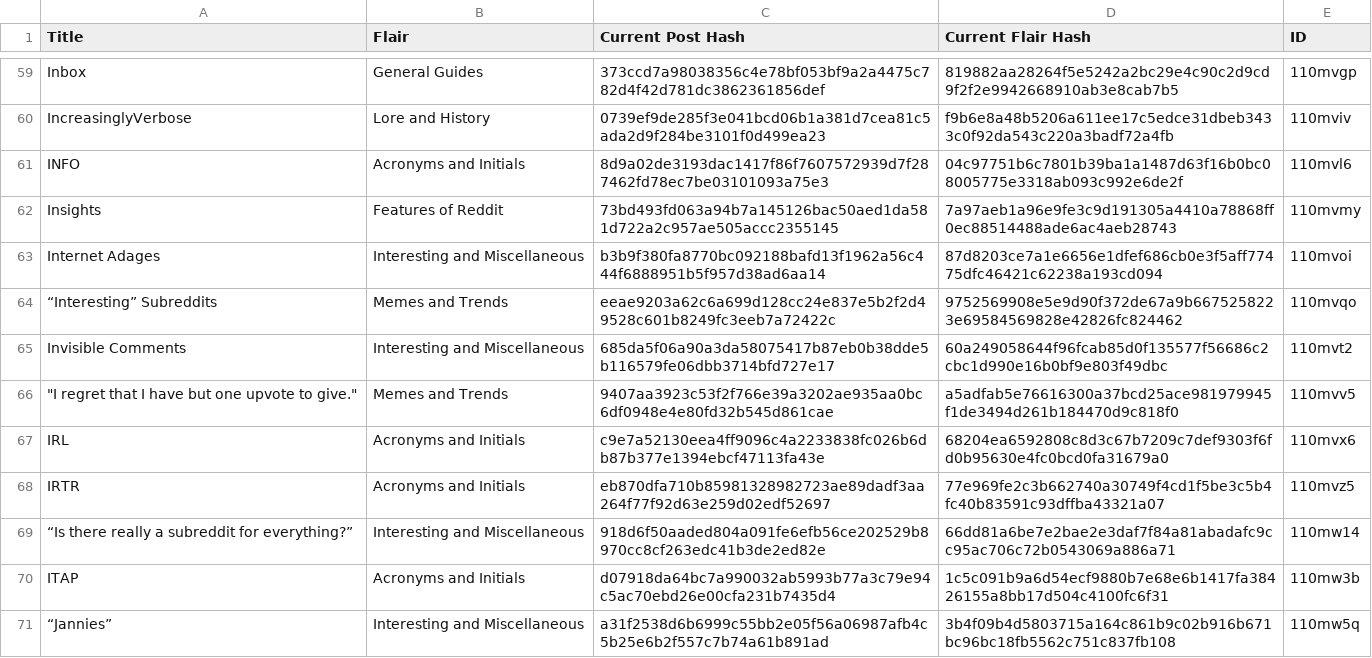
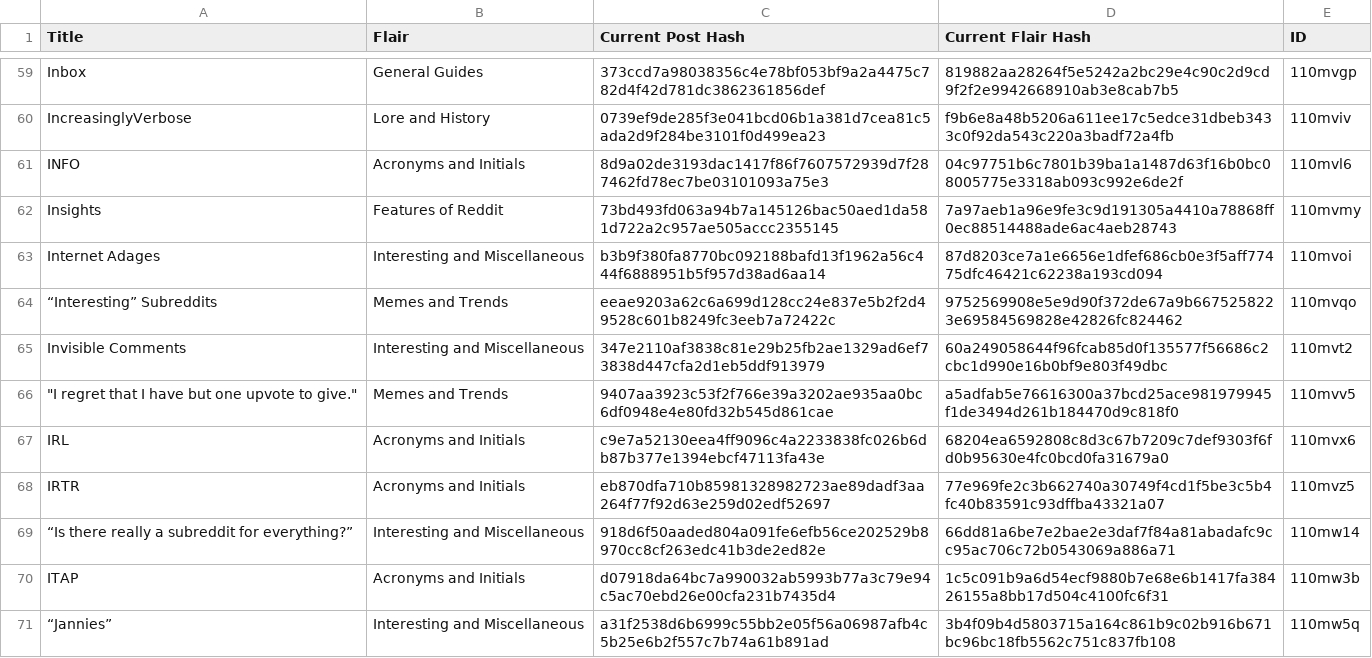
Before and after one commit to Khyta/EncyclopaediaBot, a CSV file: post_infos/post_info_4.csv (was post_info_4.csv), drawn as a sheet; only a part is shown, gaps mark what is left out.

```diff
--- a/post_info_4.csv
+++ b/post_infos/post_info_4.csv
@@ -64,3 +64,3 @@ Internet Adages,Interesting and Miscellaneous,b3b9f380fa8770bc092188bafd13f1962a
 “Interesting” Subreddits,Memes and Trends,eeae9203a62c6a699d128cc24e837e5b2f2d49528c601b8249fc3eeb7a72422c,9752569908e5e9d90f372de67a9b6675258223e69584569828e42826fc824462,110mvqo
-Invisible Comments,Interesting and Miscellaneous,685da5f06a90a3da58075417b87eb0b38dde5b116579fe06dbb3714bfd727e17,60a249058644f96fcab85d0f135577f56686c2cbc1d990e16b0bf9e803f49dbc,110mvt2
+Invisible Comments,Interesting and Miscellaneous,347e2110af3838c81e29b25fb2ae1329ad6ef73838d447cfa2d1eb5ddf913979,60a249058644f96fcab85d0f135577f56686c2cbc1d990e16b0bf9e803f49dbc,110mvt2
 """I regret that I have but one upvote to give.""",Memes and Trends,9407aa3923c53f2f766e39a3202ae935aa0bc6df0948e4e80fd32b545d861cae,a5adfab5e76616300a37bcd25ace981979945f1de3494d261b184470d9c818f0,110mvv5
```
Also changed, not shown: post_infos/post_info.csv, post_infos/post_info_2.csv, 16 other files.
